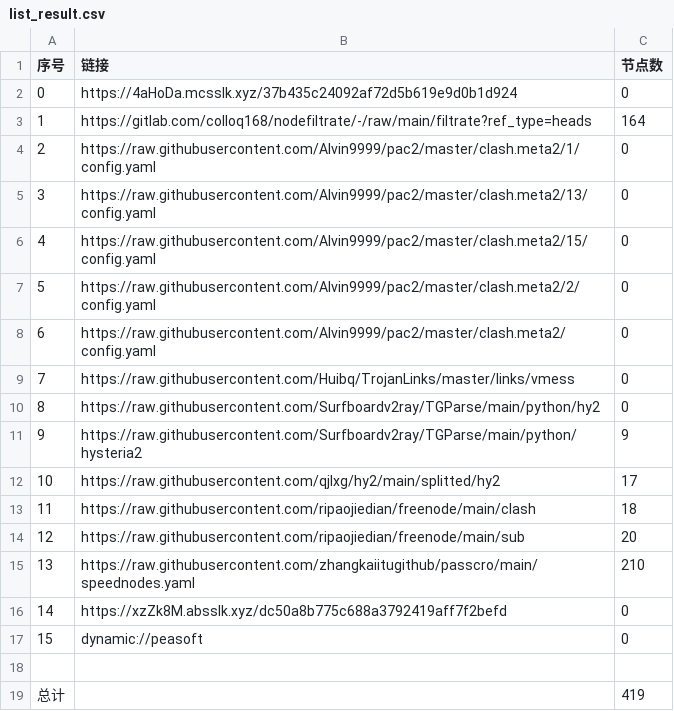
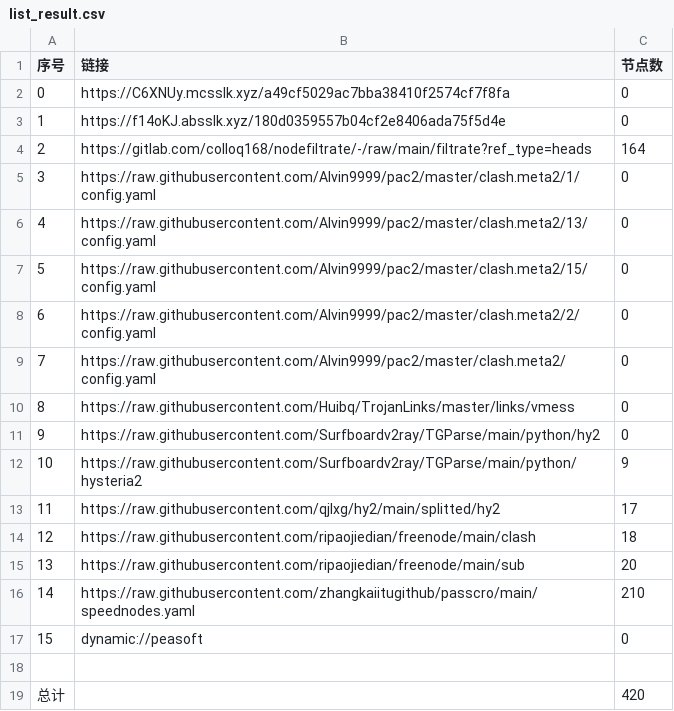
Before and after one commit to wokaotianshi123/NoMoreWalls, a CSV file: list_result.csv, drawn as a sheet; removed rows and columns are numbered as before the commit, all else as after; the diff names each change by its address in the sheet, - before the commit and + after, or states it on an @@ line.

```diff
--- a/list_result.csv
+++ b/list_result.csv
+row 2: 0 | https://C6XNUy.mcsslk.xyz/a49cf5029ac7bba38410f2574cf7f8fa | 0
@@ column A (序号) renumbered between rows 3 and 16 @@
-B3 (链接): https://4aHoDa.mcsslk.xyz/37b435c24092af72d5b619e9d0b1d924
+B3 (链接): https://f14oKJ.absslk.xyz/180d0359557b04cf2e8406ada75f5d4e
-row 16: 14 | https://xzZk8M.absslk.xyz/dc50a8b775c688a3792419aff7f2befd | 0
-C19 (节点数): 419
+C19 (节点数): 420
```
Also changed, not shown: 27 other files.
